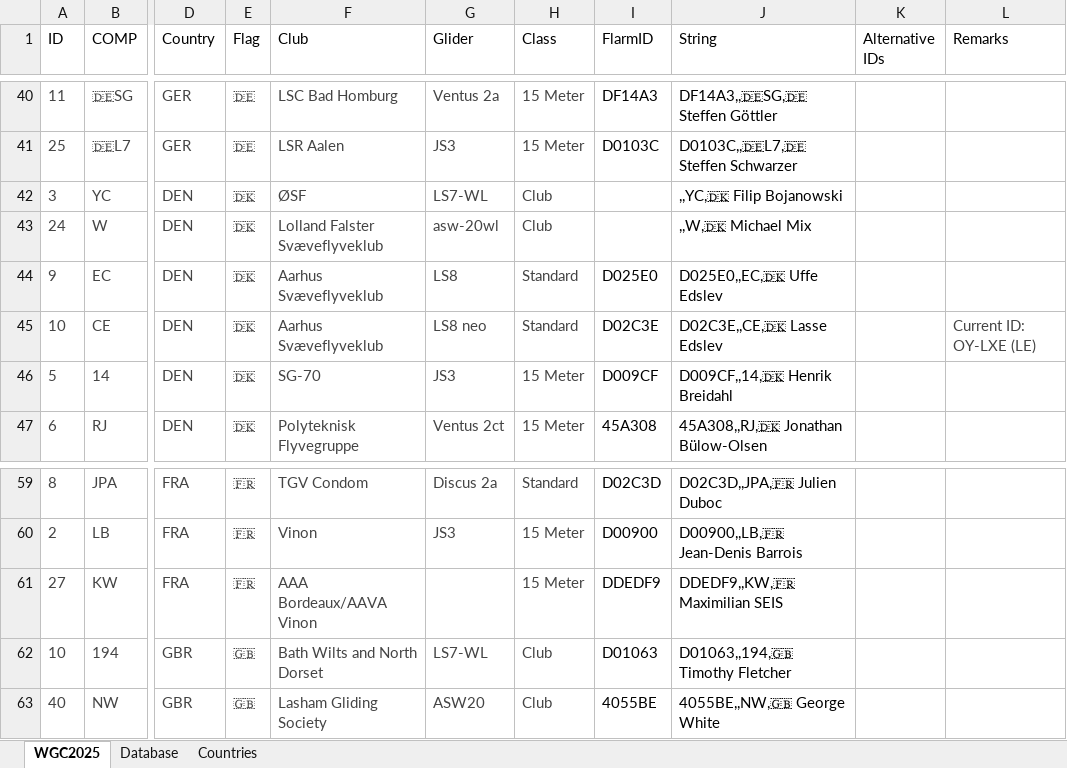
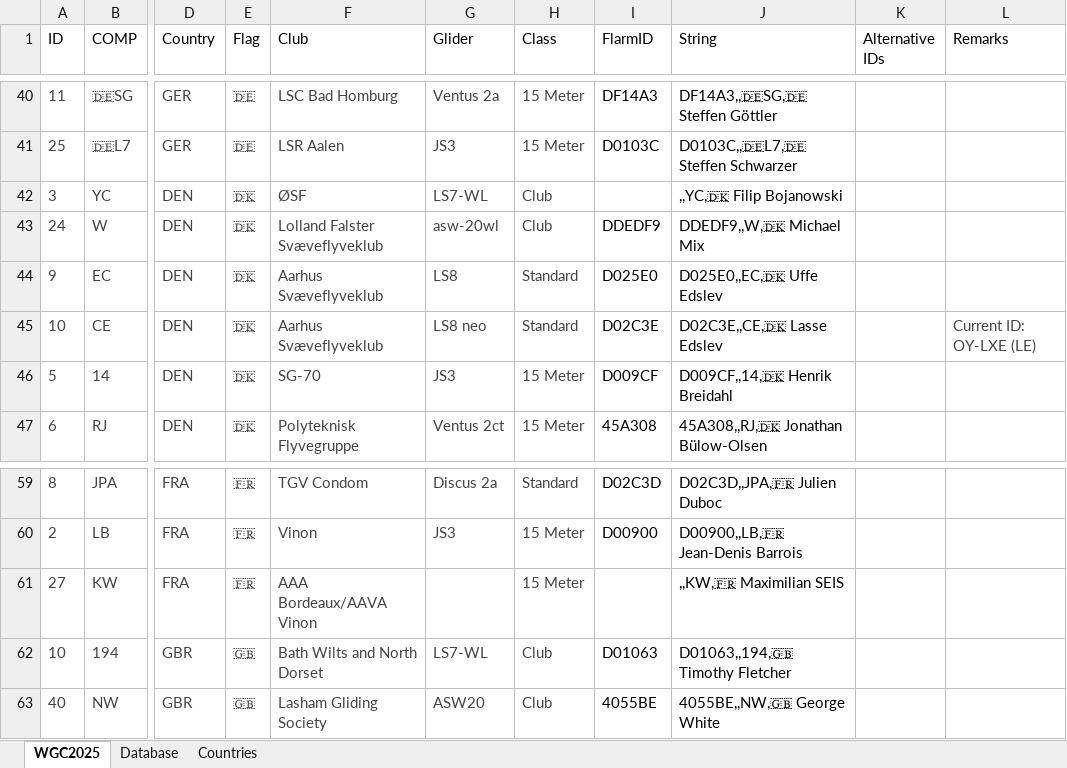
Before and after one commit to henrik1g/teamcaptain-scripts, an Excel workbook: data/Database.xlsx, sheet WGC2025, drawn as a sheet; only a part is shown, gaps mark what is left out; values as stored, in another font and other column widths than the file's, no borders; conditional formats and table styles not drawn; the diff names each change by its address in the sheet, - before the commit and + after, or states it on an @@ line.

Commit message:
Update tasks and gliders

```diff
--- a/data/Database.xlsx (sheet WGC2025)
+++ b/data/Database.xlsx (sheet WGC2025)
-I43 (FlarmID): (empty)
+I43 (FlarmID): DDEDF9
-J43 (String): ,,W,🇩🇰 Michael Mix
+J43 (String): DDEDF9,,W,🇩🇰 Michael Mix
-I61 (FlarmID): DDEDF9
+I61 (FlarmID): (empty)
-J61 (String): DDEDF9,,KW,🇫🇷 Maximilian SEIS
+J61 (String): ,,KW,🇫🇷 Maximilian SEIS
```
Also changed, not shown: 6 other files.
